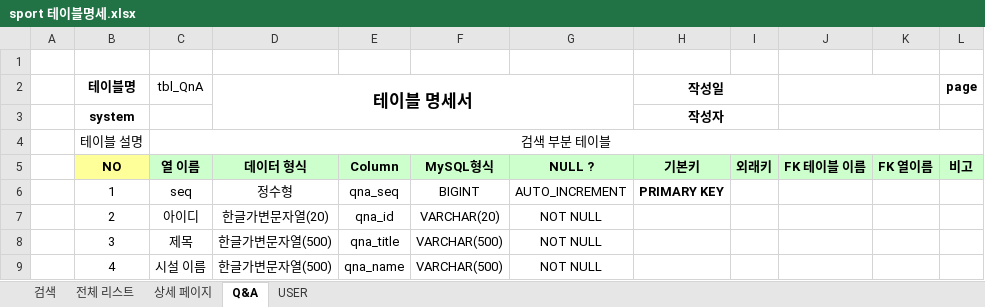
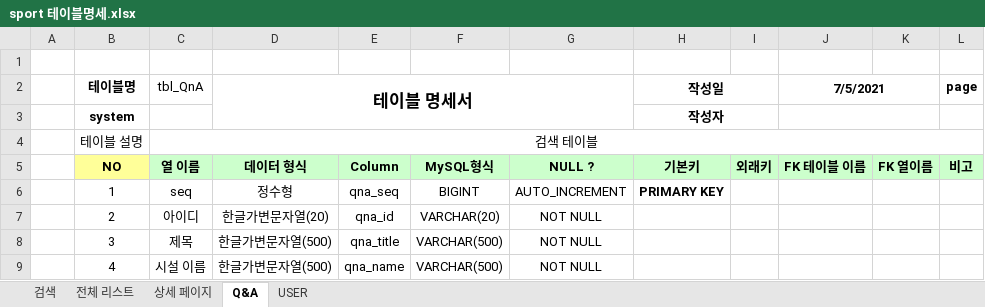
Before and after one commit to Eungyeol41/Sports_Project, an Excel workbook: DBMS/sport 테이블명세.xlsx, sheet Q&A, drawn as a sheet; only a part is shown; values as stored, in another font and other column widths than the file's, no borders; the diff names each change by its address in the sheet, - before the commit and + after, or states it on an @@ line.

```diff
--- a/DBMS/sport 테이블명세.xlsx (sheet Q&A)
+++ b/DBMS/sport 테이블명세.xlsx (sheet Q&A)
-J2: (empty)
+J2: 7/5/2021
-C4 (tbl_QnA): 검색 부분 테이블
+C4 (tbl_QnA): 검색 테이블
```
Also changed, not shown: sheet USER, sheet 상세 페이지, sheet 검색, sheet 전체 리스트, 12 other files.
